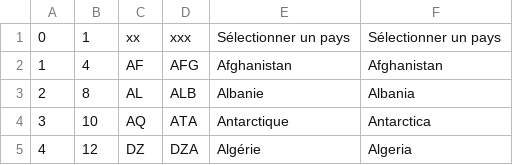
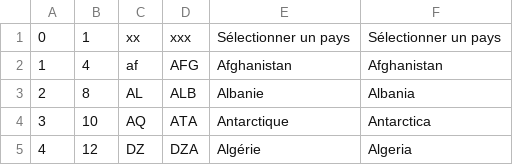
Before and after one commit to Superchick-87/Agenda-So-Eco, a CSV file: datas/pays.csv, drawn as a sheet; only a part is shown.

```diff
--- a/datas/pays.csv
+++ b/datas/pays.csv
@@ -1,3 +1,3 @@
 0,1,xx,xxx,Sélectionner un pays,Sélectionner un pays
-1,4,AF,AFG,Afghanistan,Afghanistan
+1,4,af,AFG,Afghanistan,Afghanistan
 2,8,AL,ALB,Albanie,Albania
```
Also changed, not shown: 3 other files.
